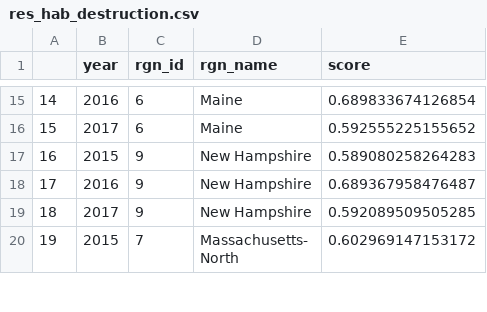
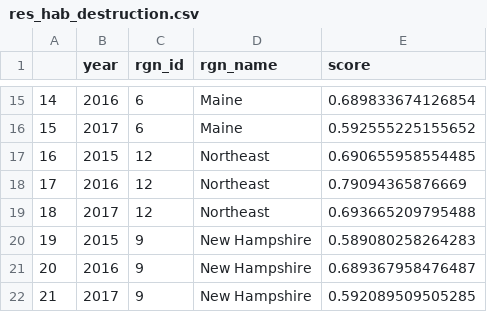
Before and after one commit to OHI-Northeast/ne-scores, a CSV file: region/layers/res_hab_destruction.csv, drawn as a sheet; only a part is shown, gaps mark what is left out; the shorter side is filled out with more unchanged rows; addresses are those after the commit; the diff names each change by its address in the sheet, - before the commit and + after, or states it on an @@ line.

```diff
--- a/region/layers/res_hab_destruction.csv
+++ b/region/layers/res_hab_destruction.csv
+row 17: 16 | 2015 | 12 | Northeast | 0.690655958554485
+row 18: 17 | 2016 | 12 | Northeast | 0.79094365876669
+row 19: 18 | 2017 | 12 | Northeast | 0.693665209795488
@@ column A renumbered from row 20 down @@
```
Also changed, not shown: region/layers/res_alien.csv.
